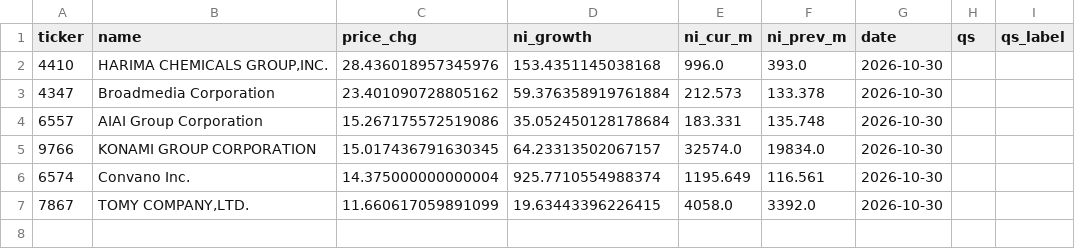
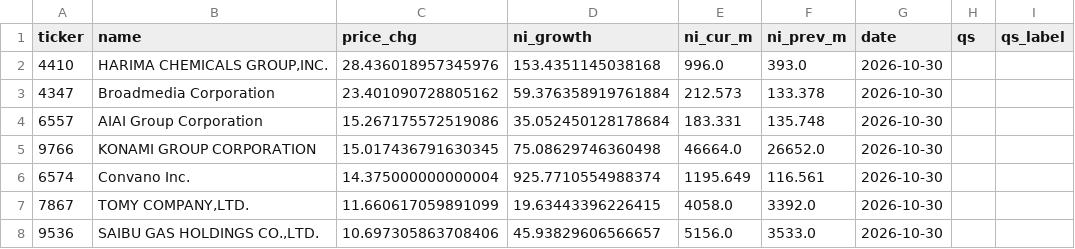
Before and after one commit to hsalehi10087/stock-scanner, a CSV file: data/jp_gainers/2026-10-30.csv, drawn as a sheet.

```diff
--- a/data/jp_gainers/2026-10-30.csv
+++ b/data/jp_gainers/2026-10-30.csv
@@ -4,4 +4,5 @@ ticker,name,price_chg,ni_growth,ni_cur_m,ni_prev_m,date,qs,qs_label
 6557,AIAI Group Corporation,15.267175572519086,35.052450128178684,183.331,135.748,2026-10-30,,
-9766,KONAMI GROUP CORPORATION,15.017436791630345,64.23313502067157,32574.0,19834.0,2026-10-30,,
+9766,KONAMI GROUP CORPORATION,15.017436791630345,75.08629746360498,46664.0,26652.0,2026-10-30,,
 6574,Convano Inc.,14.375000000000004,925.7710554988374,1195.649,116.561,2026-10-30,,
 7867,"TOMY COMPANY,LTD.",11.660617059891099,19.63443396226415,4058.0,3392.0,2026-10-30,,
+9536,"SAIBU GAS HOLDINGS CO.,LTD.",10.697305863708406,45.93829606566657,5156.0,3533.0,2026-10-30,,
```
Also changed, not shown: 1 other file.
